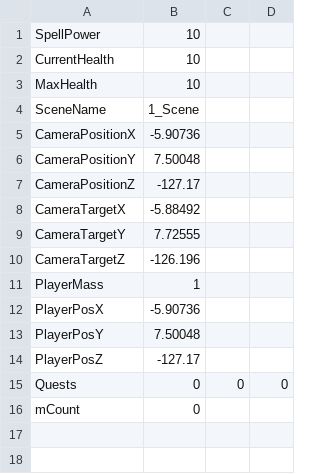
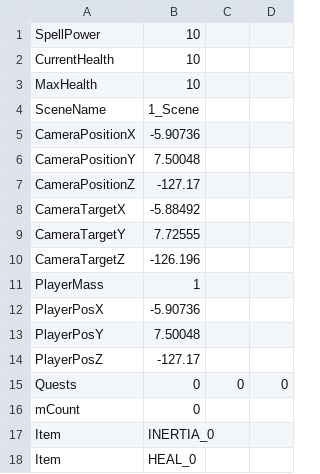
Before and after one commit to HalcionCyanide/SP3_T14N, a CSV file: Base/DrivenFiles/NewPlayerSave.csv, drawn as a sheet; the diff names each change by its address in the sheet, - before the commit and + after, or states it on an @@ line.

```diff
--- a/Base/DrivenFiles/NewPlayerSave.csv
+++ b/Base/DrivenFiles/NewPlayerSave.csv
+row 17: Item | INERTIA_0
+row 18: Item | HEAL_0
```
Also changed, not shown: Base/DrivenFiles/PlayerSave2.csv, Base/DrivenFiles/PlayerSave3.csv, 10 other files.
